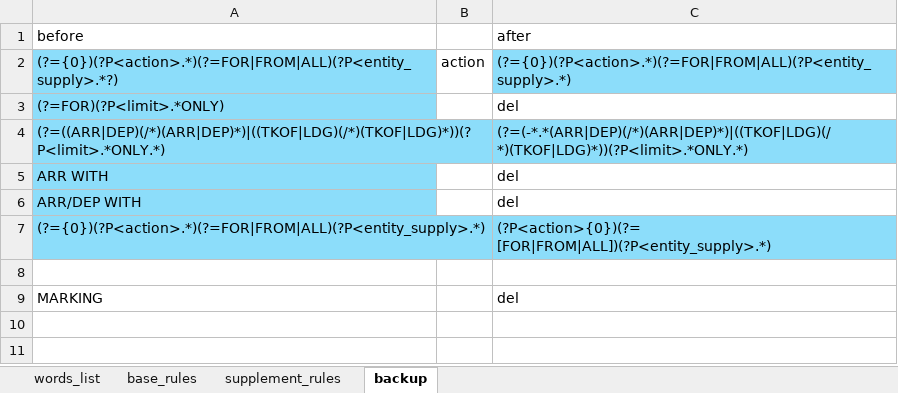
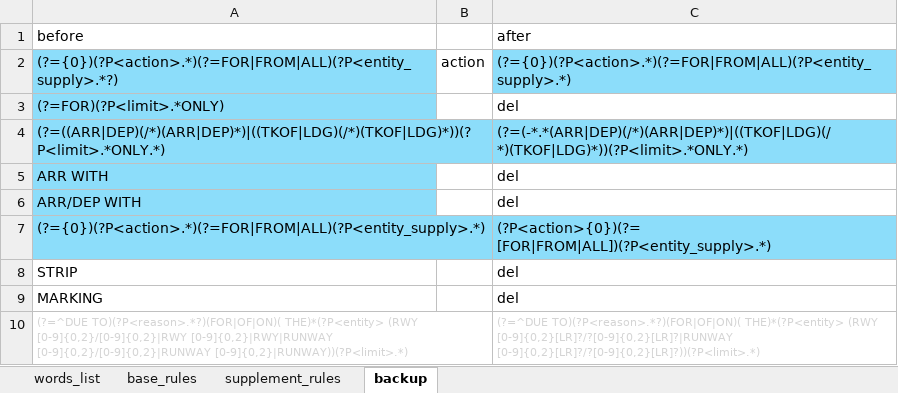
Before and after one commit to ZiyChan/NOTAM, an Excel workbook: data/NOTAM_table.xlsx, sheet backup, drawn as a sheet; values as stored, in another font and other column widths than the file's, no borders; the diff names each change by its address in the sheet, - before the commit and + after, or states it on an @@ line.

```diff
--- a/data/NOTAM_table.xlsx (sheet backup)
+++ b/data/NOTAM_table.xlsx (sheet backup)
-row 8: (empty)
+row 8: STRIP |  | del
+row 10: (?=^DUE TO)(?P<reason>.*?)(FOR|OF|ON)( THE)*(?P<entity> (RWY [0-9]{0,2}/[0-9]{0,2}|RWY [0-9]{0,2}|RWY|RUNWAY [0-9]{0,2}/[0-9]{0,2}|RUNWAY [0-9]{0,2}|RUNWAY))(?P<limit>.*) |  | (?=^DUE TO)(?P<reason>.*?)(FOR|OF|ON)( THE)*(?P<entity> (RWY [0-9]{0,2}[LR]?/?[0-9]{0,2}[LR]?|RUNWAY [0-9]{0,2}[LR]?/?[0-9]{0,2}[LR]?))(?P<limit>.*)
```
Also changed, not shown: sheet words_list, sheet base_rules, sheet supplement_rules, 3 other files.
